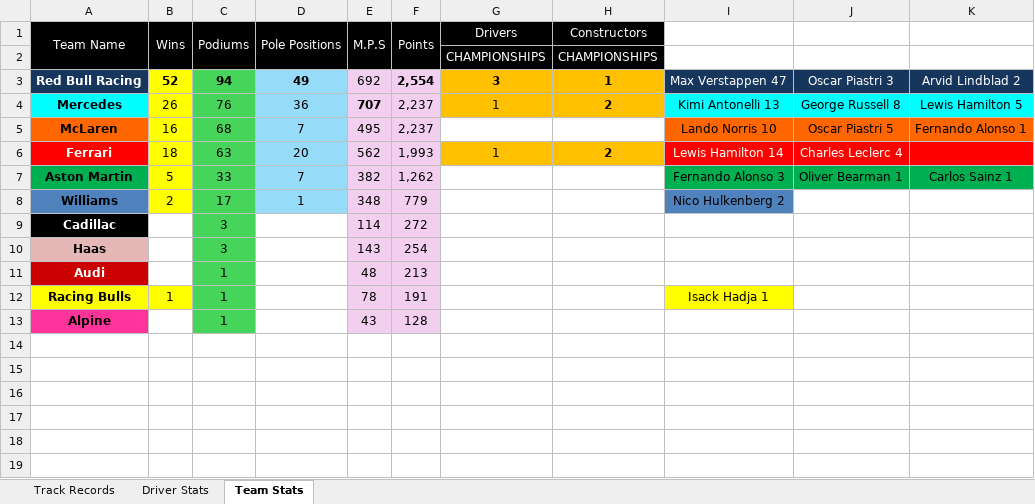
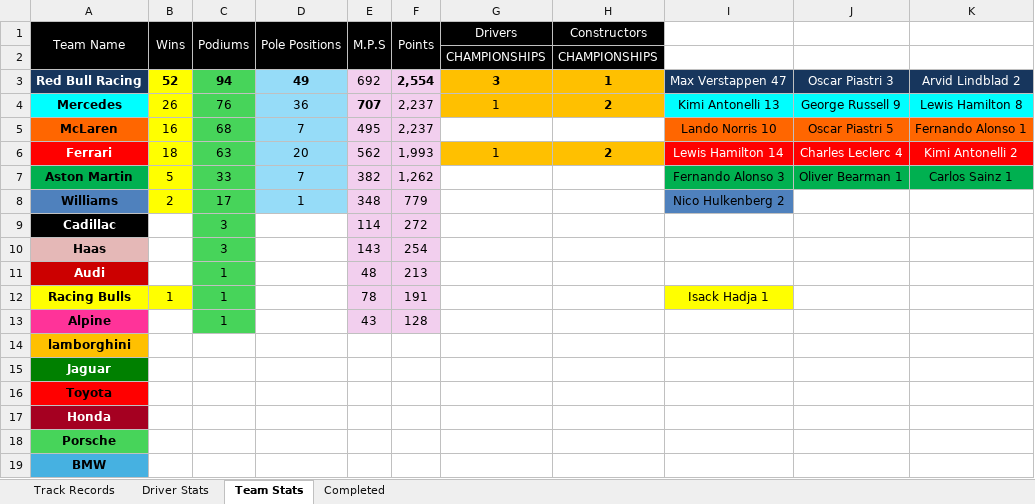
Before and after one commit to shalinkauyanage/stats-tracking-system, an Excel workbook: data/original/F1-updated.xlsx, sheet Team Stats, drawn as a sheet; values as stored, in another font and other column widths than the file's, no borders; the diff names each change by its address in the sheet, - before the commit and + after, or states it on an @@ line.

```diff
--- a/data/original/F1-updated.xlsx (sheet Team Stats)
+++ b/data/original/F1-updated.xlsx (sheet Team Stats)
+sheet tab: Completed
-J4: George Russell 8
+J4: George Russell 9
-K4: Lewis Hamilton 5
+K4: Lewis Hamilton 8
-K6: (empty)
+K6: Kimi Antonelli 2
+row 14: lamborghini
+row 15: Jaguar
+row 16: Toyota
+row 17: Honda
+row 18: Porsche
+row 19: BMW
```
Also changed, not shown: sheet Track Records, sheet Driver Stats, formulas that keep their value, charts or pictures, 39 other files.
